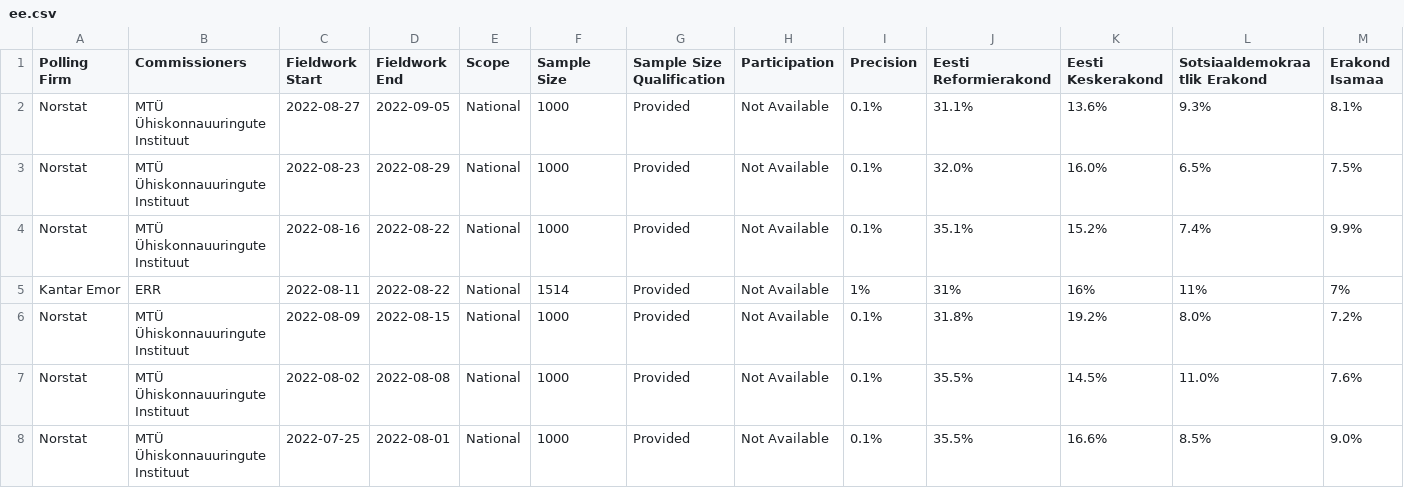
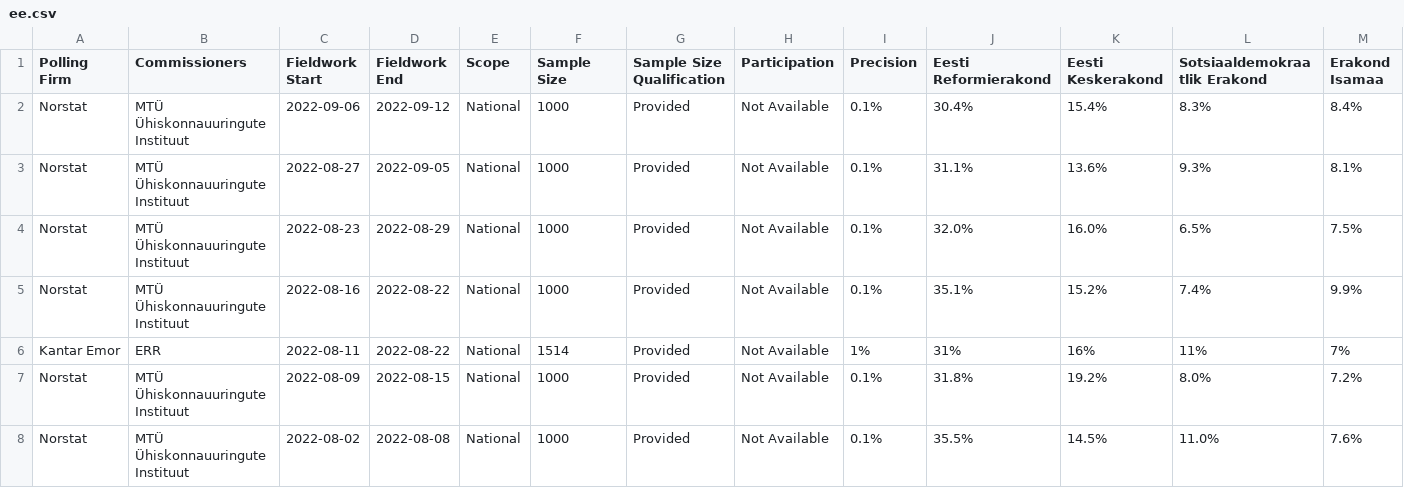
Before and after one commit to michalskop/europeelects, a CSV file: data_original/ee.csv, drawn as a sheet; only a part is shown; the shorter side is filled out with more unchanged rows; rows hold the shown columns only; the diff names each change by its address in the sheet, - before the commit and + after, or states it on an @@ line.

```diff
--- a/data_original/ee.csv
+++ b/data_original/ee.csv
+row 2: Norstat | MTÜ Ühiskonnauuringute Instituut | 2022-09-06 | 2022-09-12 | National | 1000 | Provided | Not Available | 0.1% | 30.4% | 15.4% | 8.3% | 8.4%
```
Also changed, not shown: data_original/pl.csv.
